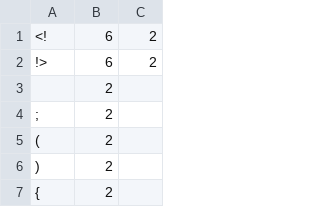
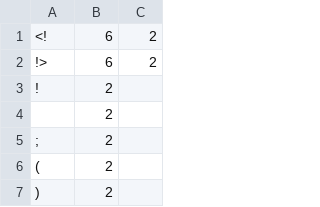
Before and after one commit to Juanipis/GoStudy, a CSV file: workspace1/src/analizador/tblsimb.csv (was workspace1/src/analizador/TABLA DE SIMBOLOS.csv), drawn as a sheet; only a part is shown; the shorter side is filled out with more unchanged rows.

```diff
--- a/workspace1/src/analizador/TABLA DE SIMBOLOS.csv
+++ b/workspace1/src/analizador/tblsimb.csv
@@ -2,2 +2,3 @@
 !>,6,2
+!,2,
  ,2,
```
Also changed, not shown: 2 other files.
